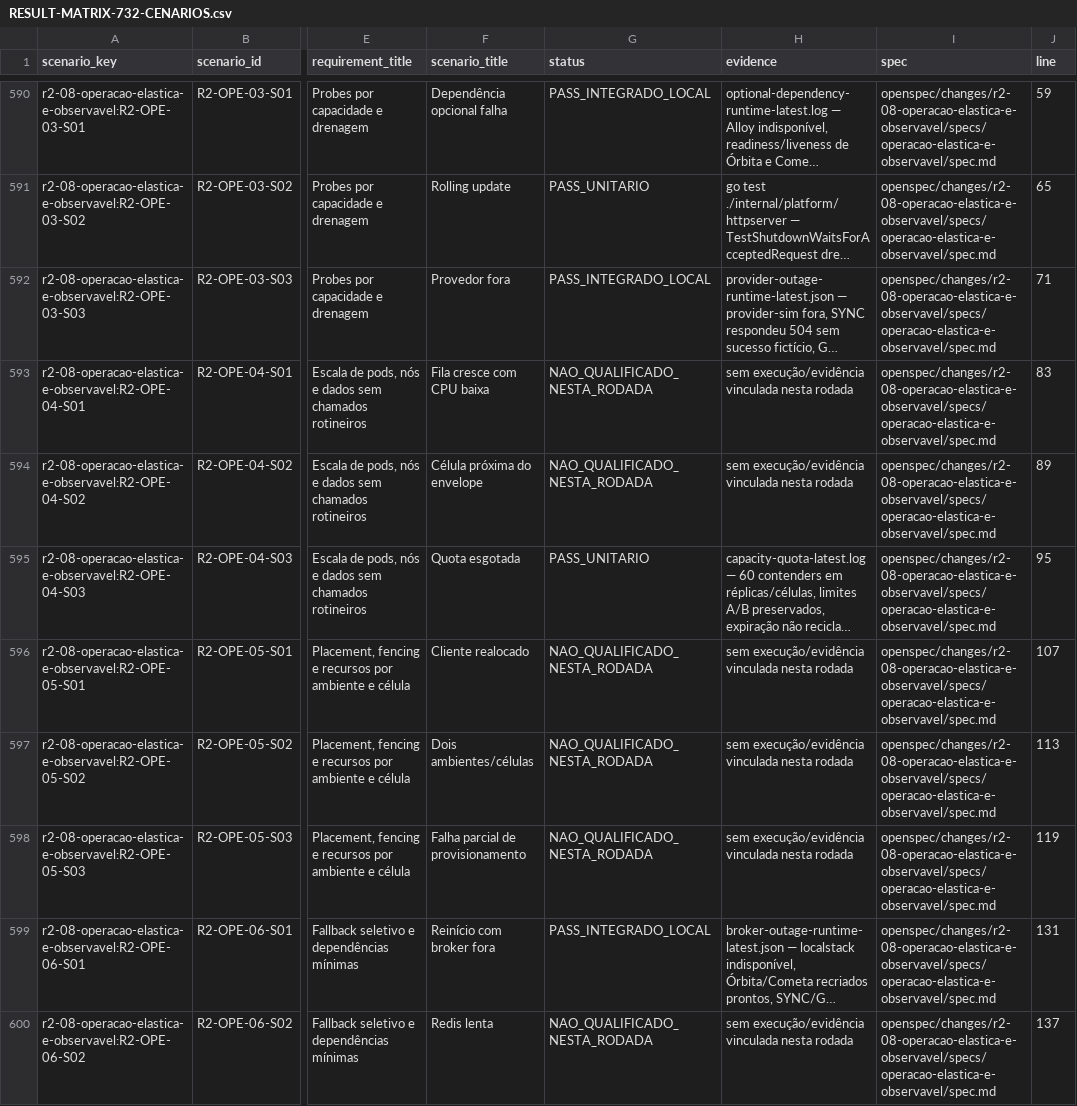
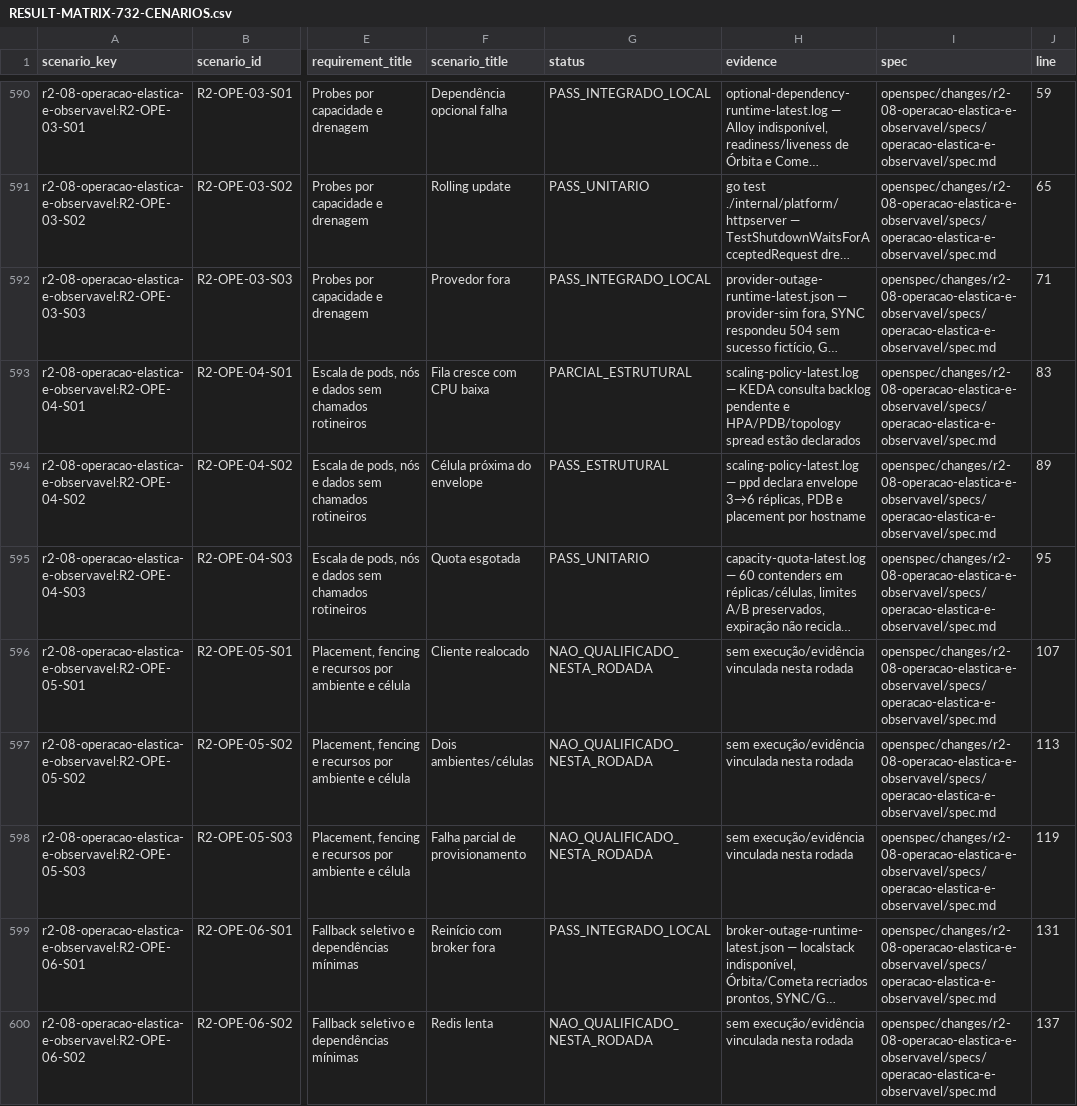
Before and after one commit to leandroclf/ai-hub, a CSV file: docs/reviews/2026-09-09-r4/implementation/RESULT-MATRIX-732-CENARIOS.csv, drawn as a sheet; only a part is shown, gaps mark what is left out; long unchanged cells end in …; the diff names each change by its address in the sheet, - before the commit and + after, or states it on an @@ line.

```diff
--- a/docs/reviews/2026-09-09-r4/implementation/RESULT-MATRIX-732-CENARIOS.csv
+++ b/docs/reviews/2026-09-09-r4/implementation/RESULT-MATRIX-732-CENARIOS.csv
-G593 (status): NAO_QUALIFICADO_NESTA_RODADA
+G593 (status): PARCIAL_ESTRUTURAL
-H593 (evidence): sem execução/evidência vinculada nesta rodada
+H593 (evidence): scaling-policy-latest.log — KEDA consulta backlog pendente e HPA/PDB/topology spread estão declarados
-G594 (status): NAO_QUALIFICADO_NESTA_RODADA
+G594 (status): PASS_ESTRUTURAL
-H594 (evidence): sem execução/evidência vinculada nesta rodada
+H594 (evidence): scaling-policy-latest.log — ppd declara envelope 3→6 réplicas, PDB e placement por hostname
```
Also changed, not shown: docs/reviews/2026-09-09-r4/implementation/SCENARIO_RESULTS.csv, 5 other files.
